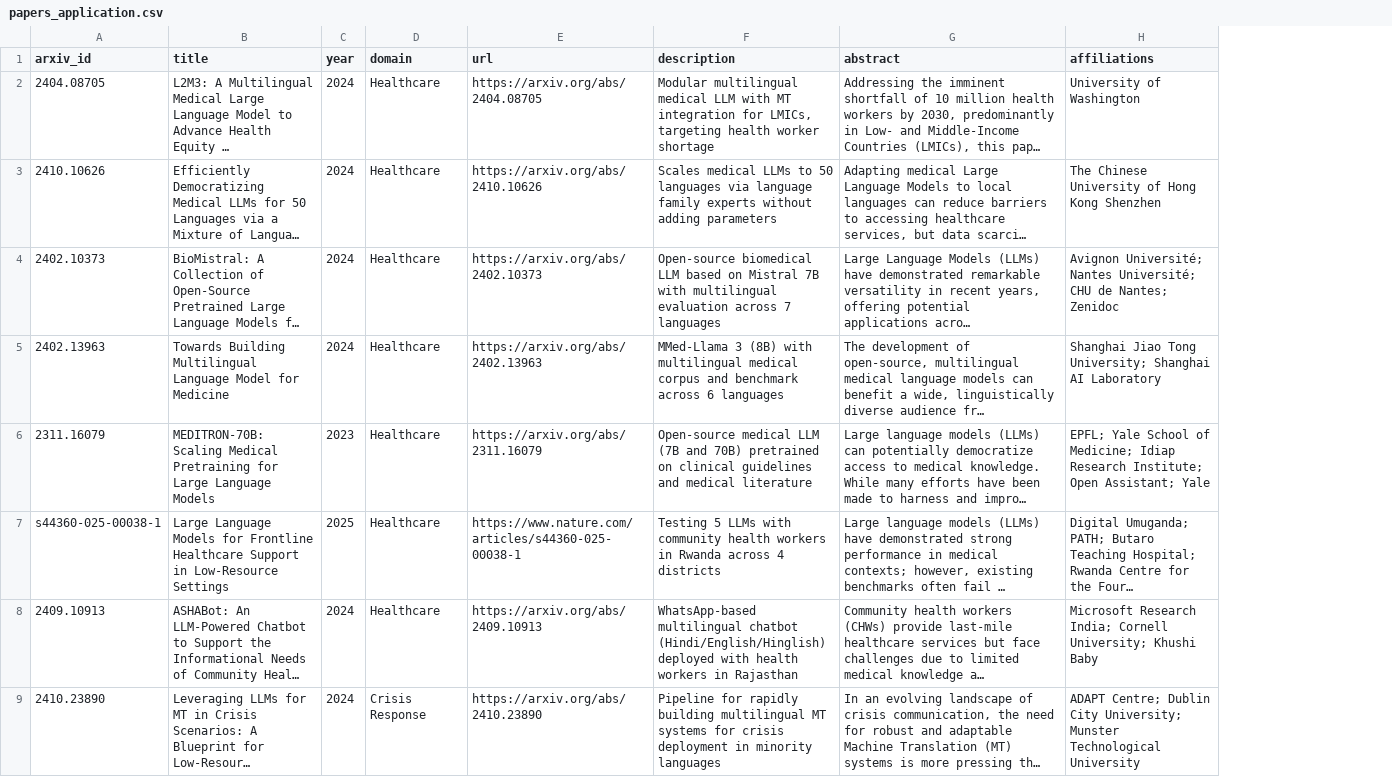
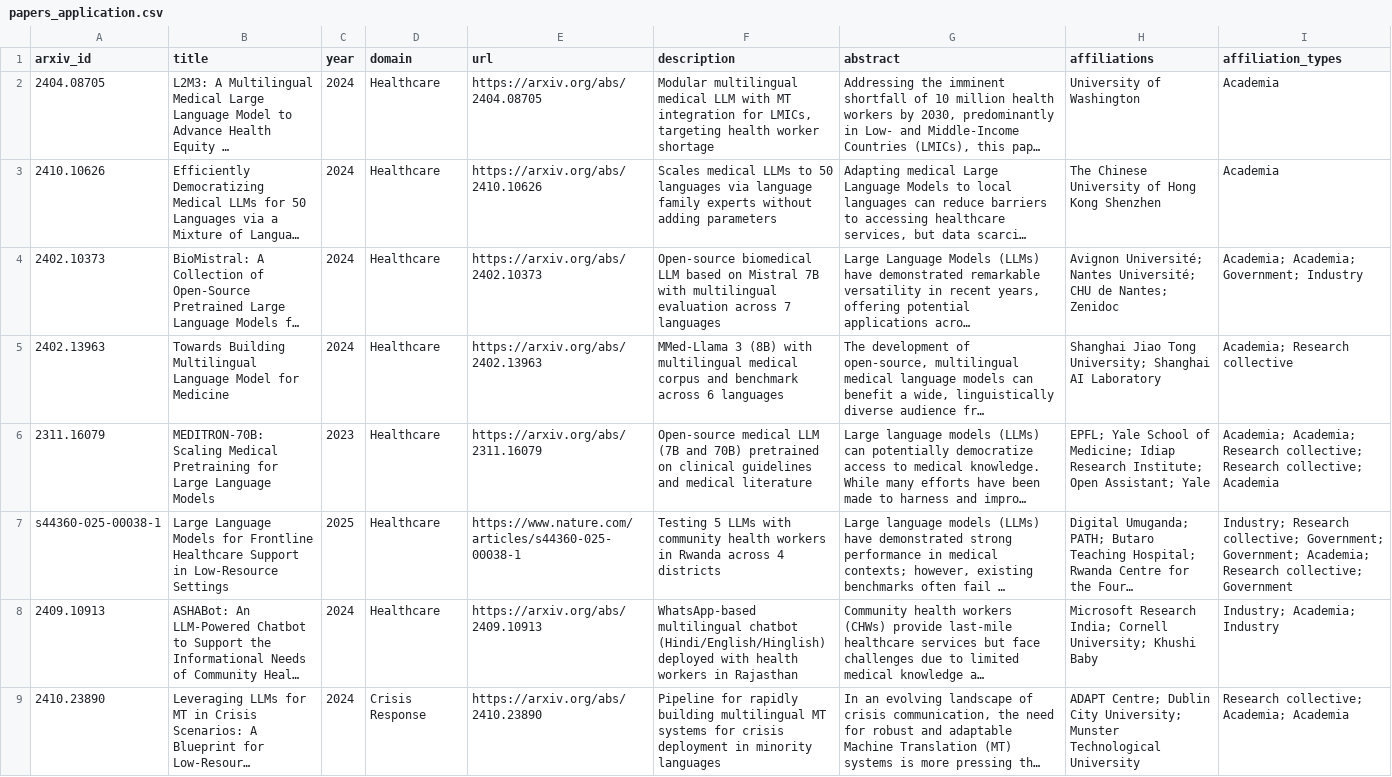
Before and after one commit to ljvmiranda921/multilinguality-at-the-edge, a CSV file: data/papers_application.csv, drawn as a sheet; only a part is shown; long unchanged cells end in …; the diff names each change by its address in the sheet, - before the commit and + after, or states it on an @@ line.

Commit message:
[wip] Update

```diff
--- a/data/papers_application.csv
+++ b/data/papers_application.csv
+column I (affiliation_types), rows 2-9: Academia | Academia | Academia; Academia; Government; Industry | Academia; Research collective | Academia; Academia; Research collective; Research collective; Academia | Industry; Research collective; Government; Government; Academia; Research collective; Government | Industry; Academia; Industry | Research collective; Academia; Academia
```
